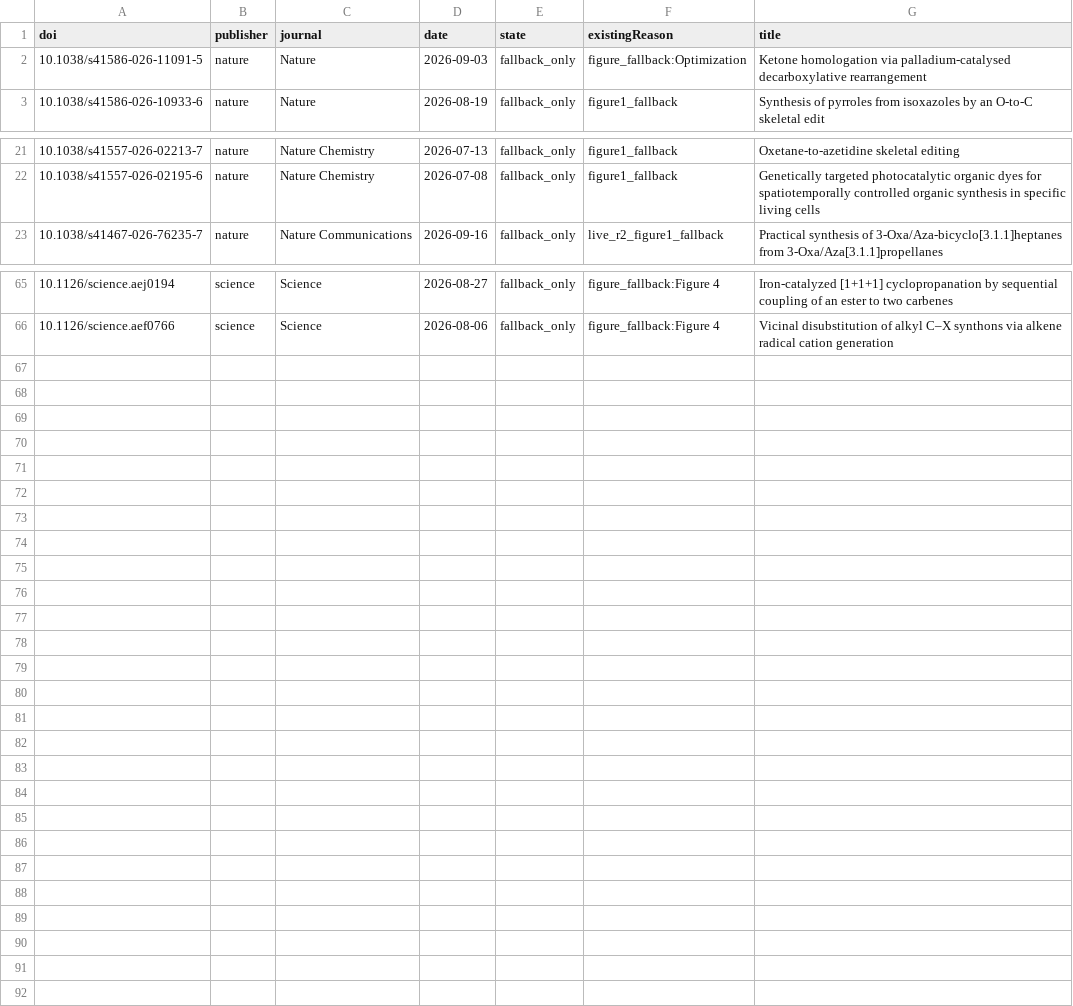
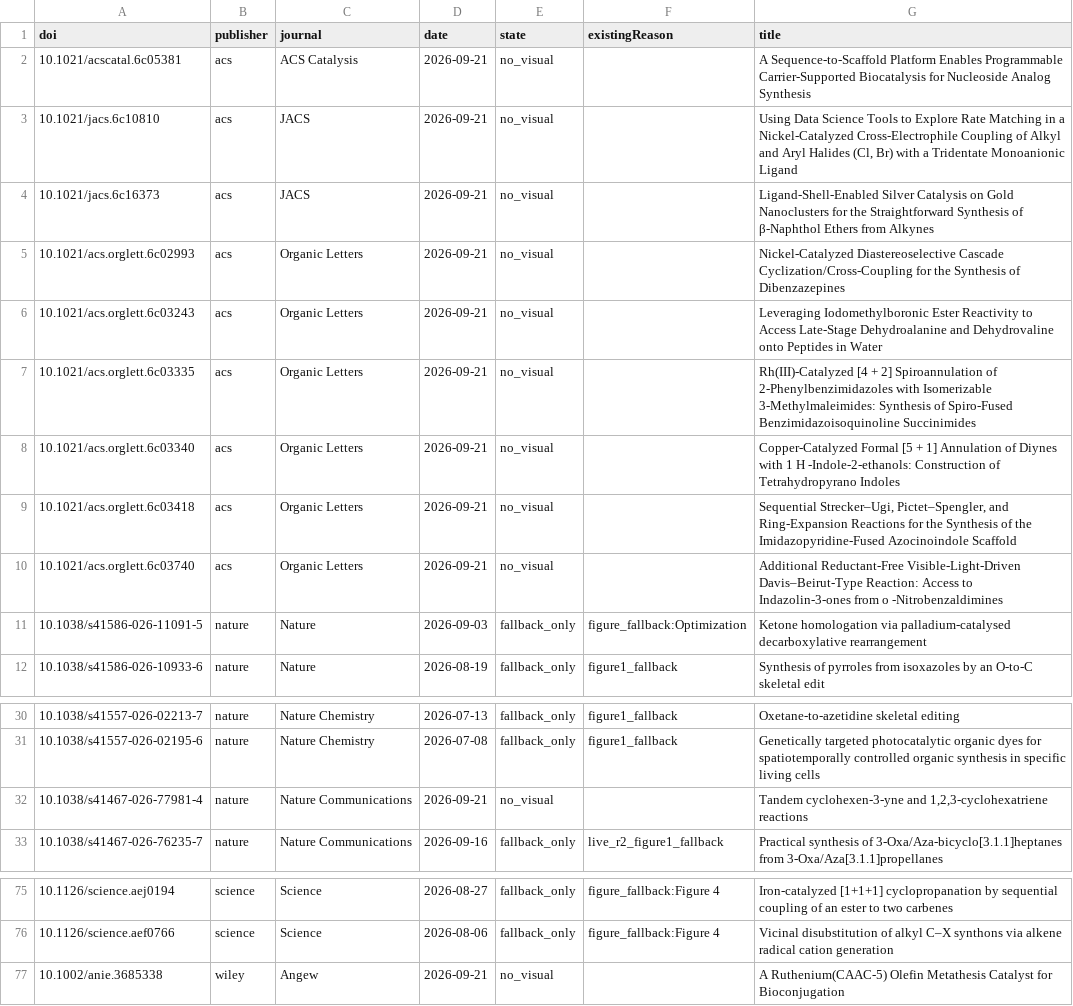
Before and after one commit to zhou526316-sys/organic-synthesis-gallery, a CSV file: toc-collector/queues/toc-demand-all.csv, drawn as a sheet; only a part is shown, gaps mark what is left out.

```diff
--- a/toc-collector/queues/toc-demand-all.csv
+++ b/toc-collector/queues/toc-demand-all.csv
@@ -1,2 +1,11 @@
 doi,publisher,journal,date,state,existingReason,title
+10.1021/acscatal.6c05381,acs,ACS Catalysis,2026-09-21,no_visual,,A Sequence-to-Scaffold Platform Enables Programmable Carrier-Supported Biocatalysis for Nucleoside Analog Synthesis
+10.1021/jacs.6c10810,acs,JACS,2026-09-21,no_visual,,"Using Data Science Tools to Explore Rate Matching in a Nickel-Catalyzed Cross-Electrophile Coupling of Alkyl and Aryl Halides (Cl, Br) with a Tridentate Monoanionic Ligand"
+10.1021/jacs.6c16373,acs,JACS,2026-09-21,no_visual,,Ligand-Shell-Enabled Silver Catalysis on Gold Nanoclusters for the Straightforward Synthesis of β-Naphthol Ethers from Alkynes
+10.1021/acs.orglett.6c02993,acs,Organic Letters,2026-09-21,no_visual,,Nickel-Catalyzed Diastereoselective Cascade Cyclization/Cross-Coupling for the Synthesis of Dibenzazepines
+10.1021/acs.orglett.6c03243,acs,Organic Letters,2026-09-21,no_visual,,Leveraging Iodomethylboronic Ester Reactivity to Access Late-Stage Dehydroalanine and Dehydrovaline onto Peptides in Water
+10.1021/acs.orglett.6c03335,acs,Organic Letters,2026-09-21,no_visual,,Rh(III)-Catalyzed [4 + 2] Spiroannulation of 2-Phenylbenzimidazoles with Isomerizable 3-Methylmaleimides: Synthesis of Spiro-Fused Benzimidazoisoquinoline Succinimides
+10.1021/acs.orglett.6c03340,acs,Organic Letters,2026-09-21,no_visual,,Copper-Catalyzed Formal [5 + 1] Annulation of Diynes with 1 H -Indole-2-ethanols: Construction of Tetrahydropyrano Indoles
+10.1021/acs.orglett.6c03418,acs,Organic Letters,2026-09-21,no_visual,,"Sequential Strecker–Ugi, Pictet–Spengler, and Ring-Expansion Reactions for the Synthesis of the Imidazopyridine-Fused Azocinoindole Scaffold"
+10.1021/acs.orglett.6c03740,acs,Organic Letters,2026-09-21,no_visual,,Additional Reductant-Free Visible-Light-Driven Davis–Beirut-Type Reaction: Access to Indazolin-3-ones from o -Nitrobenzaldimines
 10.1038/s41586-026-11091-5,nature,Nature,2026-09-03,fallback_only,figure_fallback:Optimization,Ketone homologation via palladium-catalysed decarboxylative rearrangement
@@ -22,2 +31,3 @@ doi,publisher,journal,date,state,existingReason,title
 10.1038/s41557-026-02195-6,nature,Nature Chemistry,2026-07-08,fallback_only,figure1_fallback,Genetically targeted photocatalytic organic dyes for spatiotemporally controlled organic synthesis in specific living cells
+10.1038/s41467-026-77981-4,nature,Nature Communications,2026-09-21,no_visual,,"Tandem cyclohexen-3-yne and 1,2,3-cyclohexatriene reactions"
 10.1038/s41467-026-76235-7,nature,Nature Communications,2026-09-16,fallback_only,live_r2_figure1_fallback,Practical synthesis of 3-Oxa/Aza-bicyclo[3.1.1]heptanes from 3-Oxa/Aza[3.1.1]propellanes
@@ -66 +76,2 @@ doi,publisher,journal,date,state,existingReason,title
 10.1126/science.aef0766,science,Science,2026-08-06,fallback_only,figure_fallback:Figure 4,Vicinal disubstitution of alkyl C–X synthons via alkene radical cation generation
+10.1002/anie.3685338,wiley,Angew,2026-09-21,no_visual,,A Ruthenium(CAAC‐5) Olefin Metathesis Catalyst for Bioconjugation
```
Also changed, not shown: 8 other files.
